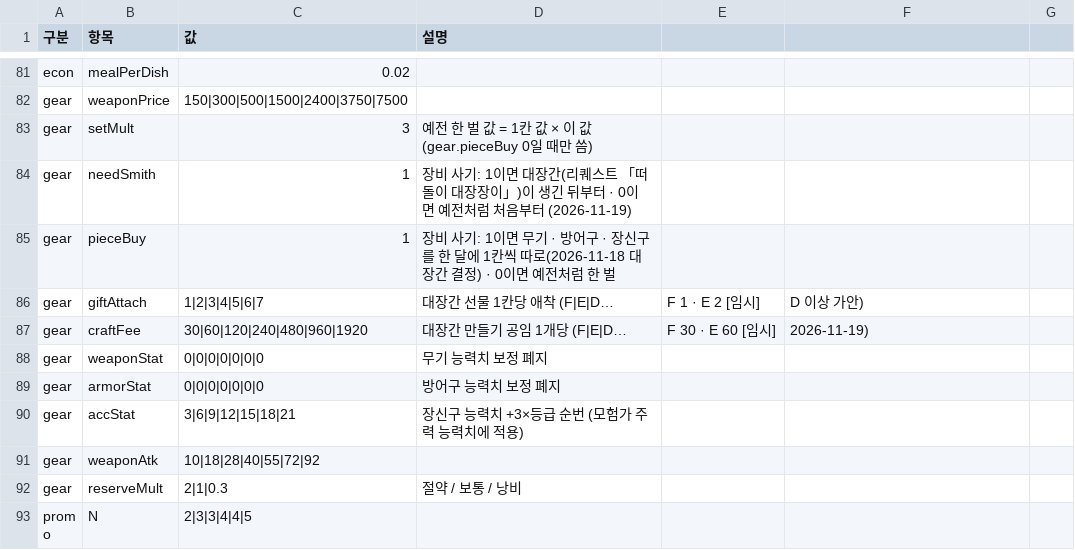
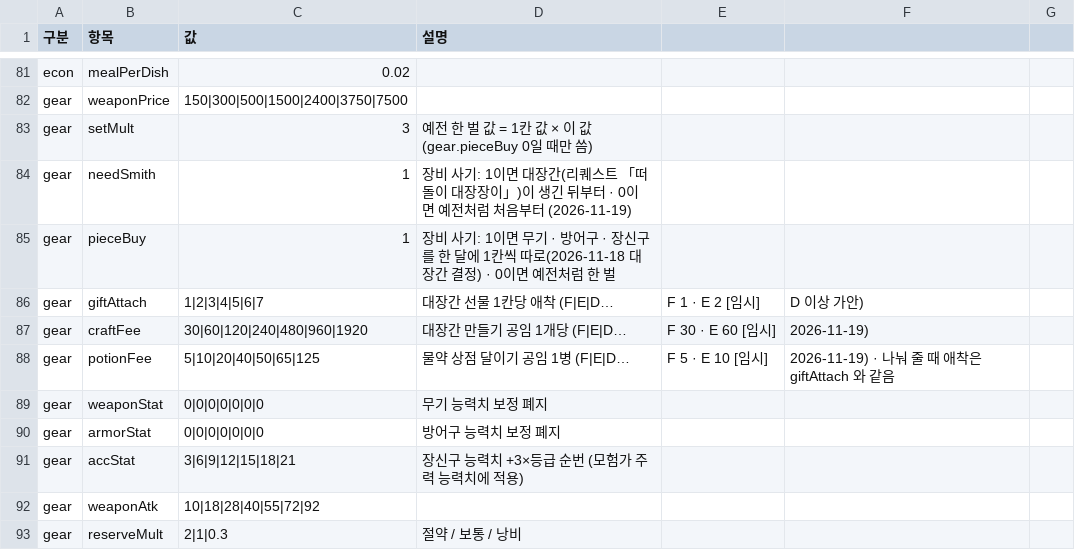
Before and after one commit to applesoda01/Project_F, a CSV file: prototype/data/balance.csv, drawn as a sheet; only a part is shown, gaps mark what is left out; the shorter side is filled out with more unchanged rows.

```diff
--- a/prototype/data/balance.csv
+++ b/prototype/data/balance.csv
@@ -87,2 +87,3 @@ gear,giftAttach,1|2|3|4|5|6|7,대장간 선물 1칸당 애착 (F|E|D…, F 1 ·
 gear,craftFee,30|60|120|240|480|960|1920,대장간 만들기 공임 1개당 (F|E|D…, F 30 · E 60 [임시], 2026-11-19)
+gear,potionFee,5|10|20|40|50|65|125,물약 상점 달이기 공임 1병 (F|E|D…, F 5 · E 10 [임시], 2026-11-19) · 나눠 줄 때 애착은 giftAttach 와 같음
 gear,weaponStat,0|0|0|0|0|0|0,무기 능력치 보정 폐지
```
Also changed, not shown: 8 other files.
